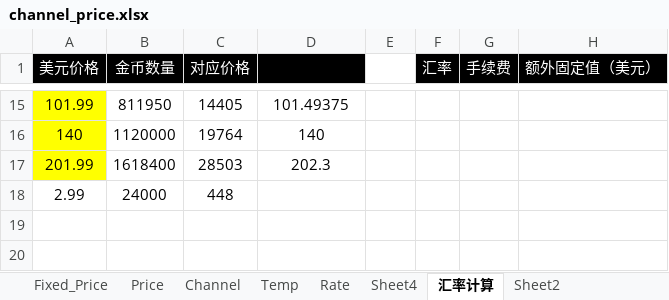
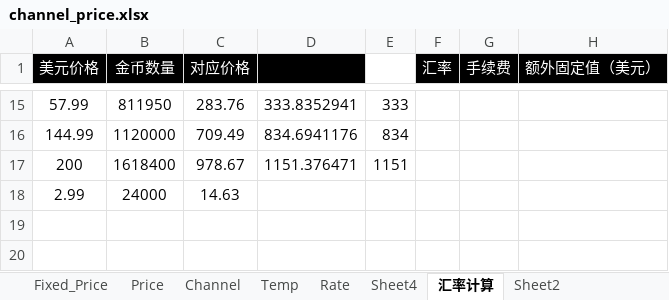
Before and after one commit to dash-lee/Order, an Excel workbook: Create_order/Excel Source/channel_price.xlsx, sheet 汇率计算, drawn as a sheet; only a part is shown, gaps mark what is left out; values as stored, in another font and other column widths than the file's, no borders; the diff covers the shown part only; the diff names each change by its address in the sheet, - before the commit and + after, or states it on an @@ line.

```diff
--- a/Create_order/Excel Source/channel_price.xlsx (sheet 汇率计算)
+++ b/Create_order/Excel Source/channel_price.xlsx (sheet 汇率计算)
-A15:A17 fill: #FFFF00
+A15:A17 fill: none
-A15 (美元价格): 101.99
+A15 (美元价格): 57.99
-C15 (对应价格): 14405
+C15 (对应价格): 283.76
-D15: 101.49375
+D15: 333.8352941
-E15: (empty)
+E15: 333
-A16 (美元价格): 140
+A16 (美元价格): 144.99
-C16 (对应价格): 19764
+C16 (对应价格): 709.49
-D16: 140
+D16: 834.6941176
-E16: (empty)
+E16: 834
-A17 (美元价格): 201.99
+A17 (美元价格): 200
-C17 (对应价格): 28503
+C17 (对应价格): 978.67
-D17: 202.3
+D17: 1151.376471
-E17: (empty)
+E17: 1151
-C18 (对应价格): 448
+C18 (对应价格): 14.63
```
Also changed, not shown: 31 edited cells and cell formats elsewhere in this sheet, sheet Fixed_Price, hidden cells, Create_order/Excel Source/channel_ienh.xlsx, 8 other files.
